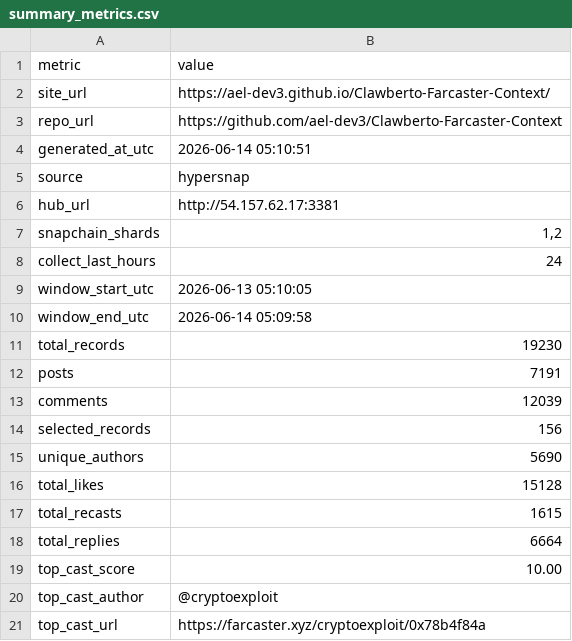
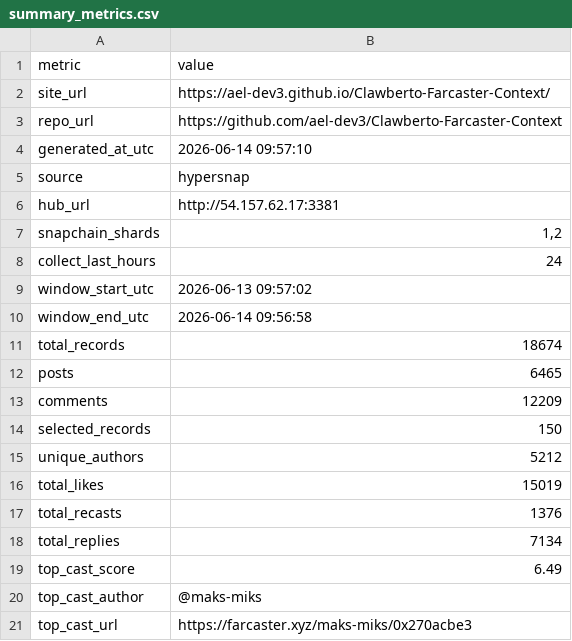
Before and after one commit to ael-dev3/Clawberto-Farcaster-Context, a CSV file: generated/summary_metrics.csv, drawn as a sheet.

```diff
--- a/generated/summary_metrics.csv
+++ b/generated/summary_metrics.csv
@@ -3,3 +3,3 @@ site_url,https://ael-dev3.github.io/Clawberto-Farcaster-Context/
 repo_url,https://github.com/ael-dev3/Clawberto-Farcaster-Context
-generated_at_utc,2026-06-14 05:10:51
+generated_at_utc,2026-06-14 09:57:10
 source,hypersnap
@@ -8,14 +8,14 @@ snapchain_shards,"1,2"
 collect_last_hours,24
-window_start_utc,2026-06-13 05:10:05
-window_end_utc,2026-06-14 05:09:58
-total_records,19230
-posts,7191
-comments,12039
-selected_records,156
-unique_authors,5690
-total_likes,15128
-total_recasts,1615
-total_replies,6664
-top_cast_score,10.00
-top_cast_author,@cryptoexploit
-top_cast_url,https://farcaster.xyz/cryptoexploit/0x78b4f84a
+window_start_utc,2026-06-13 09:57:02
+window_end_utc,2026-06-14 09:56:58
+total_records,18674
+posts,6465
+comments,12209
+selected_records,150
+unique_authors,5212
+total_likes,15019
+total_recasts,1376
+total_replies,7134
+top_cast_score,6.49
+top_cast_author,@maks-miks
+top_cast_url,https://farcaster.xyz/maks-miks/0x270acbe3
```
Also changed, not shown: 18 other files.
